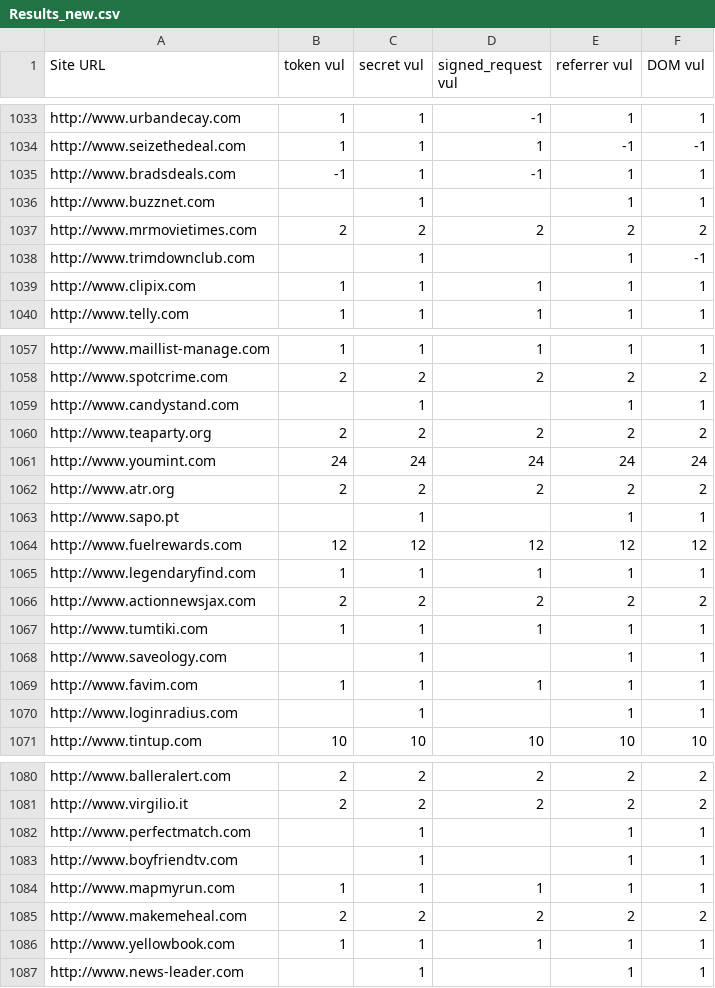
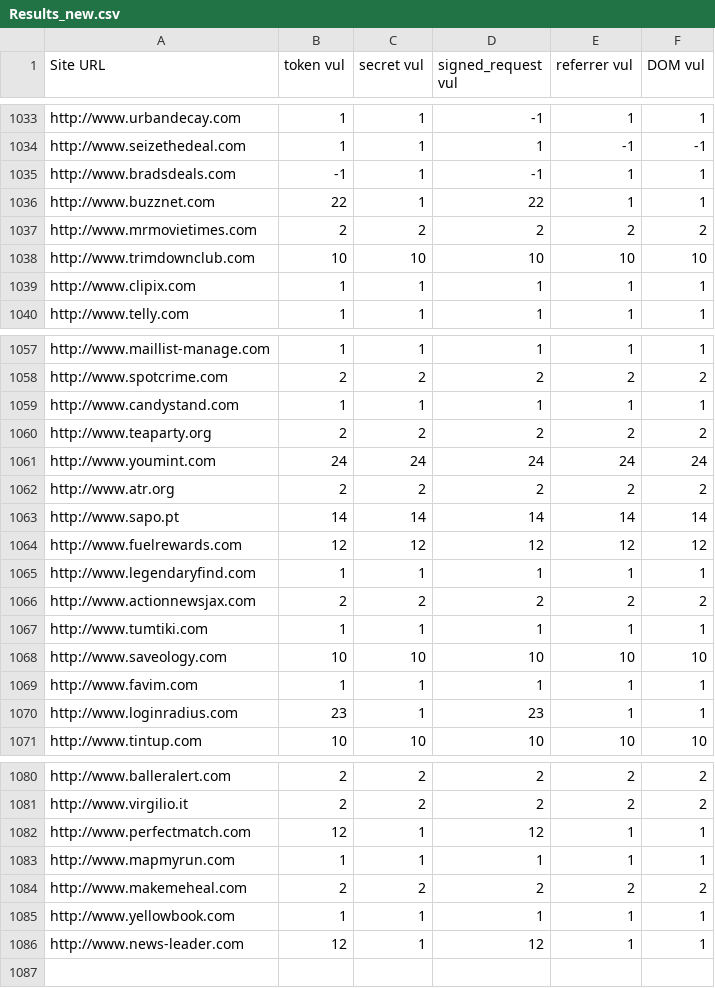
Before and after one commit to Treeeater/vulCheckerFirefox, a CSV file: Results_new.csv, drawn as a sheet; only a part is shown, gaps mark what is left out; the diff covers the shown part only.

```diff
--- a/Results_new.csv
+++ b/Results_new.csv
@@ -1035,5 +1035,5 @@ http://www.seizethedeal.com,1,1,1,-1,-1
 http://www.bradsdeals.com,-1,1,-1,1,1
-http://www.buzznet.com,,1,,1,1
+http://www.buzznet.com,22,1,22,1,1
 http://www.mrmovietimes.com,2,2,2,2,2
-http://www.trimdownclub.com,,1,,1,-1
+http://www.trimdownclub.com,10,10,10,10,10
 http://www.clipix.com,1,1,1,1,1
@@ -1058,3 +1058,3 @@ http://www.maillist-manage.com,1,1,1,1,1
 http://www.spotcrime.com,2,2,2,2,2
-http://www.candystand.com,,1,,1,1
+http://www.candystand.com,1,1,1,1,1
 http://www.teaparty.org,2,2,2,2,2
@@ -1062,3 +1062,3 @@ http://www.youmint.com,24,24,24,24,24
 http://www.atr.org,2,2,2,2,2
-http://www.sapo.pt,,1,,1,1
+http://www.sapo.pt,14,14,14,14,14
 http://www.fuelrewards.com,12,12,12,12,12
@@ -1067,5 +1067,5 @@ http://www.actionnewsjax.com,2,2,2,2,2
 http://www.tumtiki.com,1,1,1,1,1
-http://www.saveology.com,,1,,1,1
+http://www.saveology.com,10,10,10,10,10
 http://www.favim.com,1,1,1,1,1
-http://www.loginradius.com,,1,,1,1
+http://www.loginradius.com,23,1,23,1,1
 http://www.tintup.com,10,10,10,10,10
@@ -1081,4 +1081,3 @@ http://www.balleralert.com,2,2,2,2,2
 http://www.virgilio.it,2,2,2,2,2
-http://www.perfectmatch.com,,1,,1,1
-http://www.boyfriendtv.com,,1,,1,1
+http://www.perfectmatch.com,12,1,12,1,1
 http://www.mapmyrun.com,1,1,1,1,1
@@ -1086,2 +1085,2 @@ http://www.makemeheal.com,2,2,2,2,2
 http://www.yellowbook.com,1,1,1,1,1
-http://www.news-leader.com,,1,,1,1
+http://www.news-leader.com,12,1,12,1,1
```
Also changed, not shown: 25 edited cells elsewhere in this file, 5 other files.
